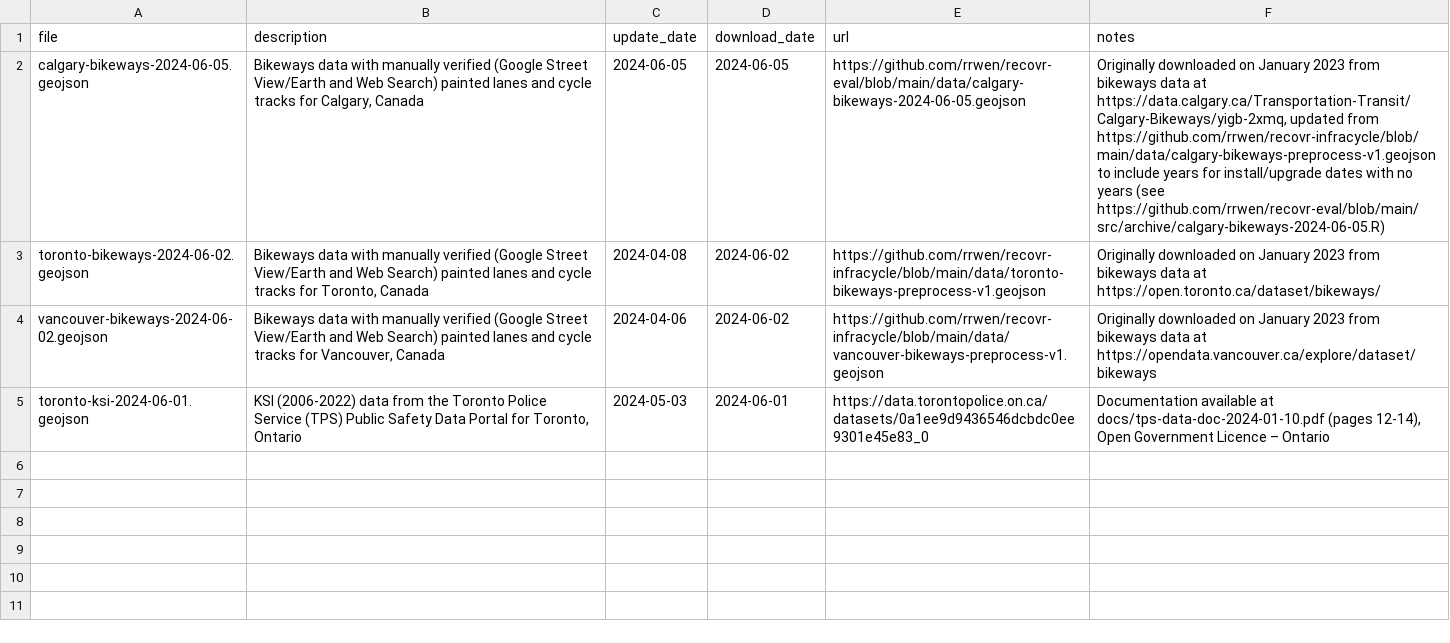
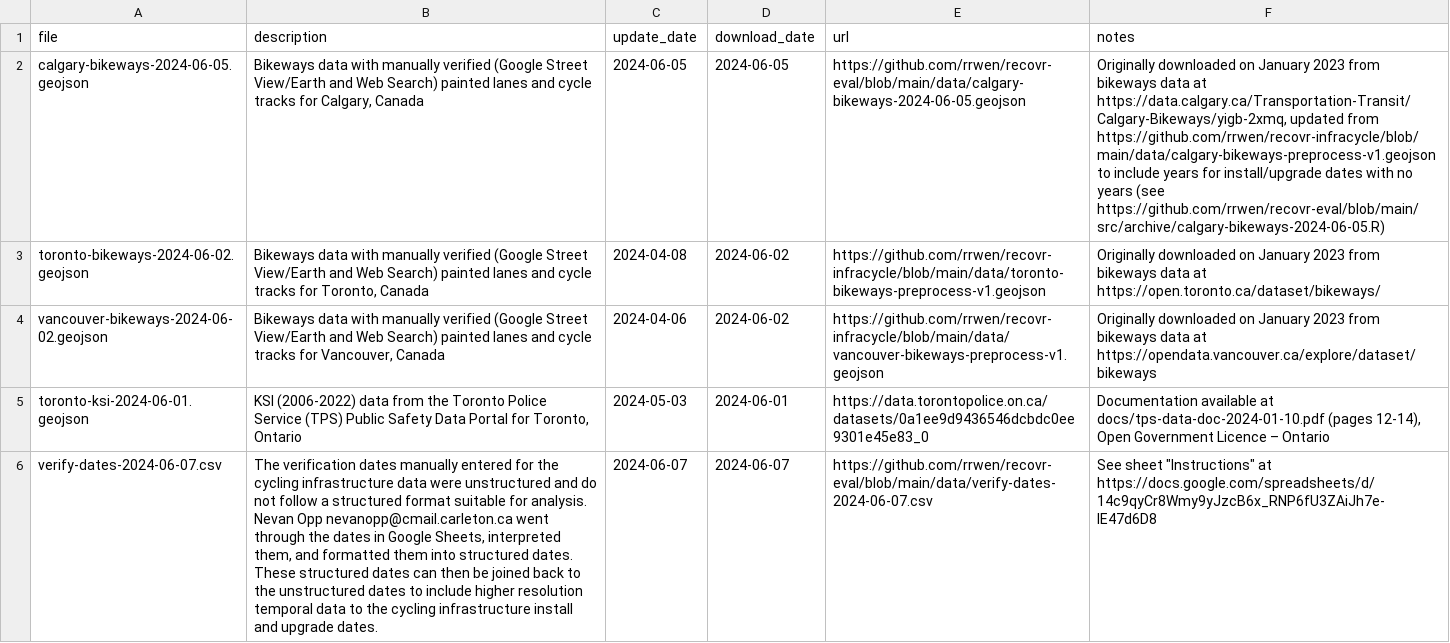
Before and after one commit to rrwen/recovr-eval, a CSV file: data/data.csv, drawn as a sheet; ↵ is a line break in a cell; the diff names each change by its address in the sheet, - before the commit and + after, or states it on an @@ line.

Commit message:
Doc verify-dates in data.csv

```diff
--- a/data/data.csv
+++ b/data/data.csv
+row 6: verify-dates-2024-06-07.csv | The verification dates manually entered for the cycling infrastructure data were unstructured and do not follow a structured format suitable for analysis. ↵ Nevan Opp nevanopp@cmail.carleton.ca went through the dates in Google Sheets, interpreted them, and formatted them into structured dates. ↵ These structured dates can then be joined back to the unstructured dates to include higher resolution temporal data to the cycling infrastructure install and upgrade dates. | 2024-06-07 | 2024-06-07 | https://github.com/rrwen/recovr-eval/blob/main/data/verify-dates-2024-06-07.csv | See sheet "Instructions" at https://docs.google.com/spreadsheets/d/14c9qyCr8Wmy9yJzcB6x_RNP6fU3ZAiJh7e-IE47d6D8
```
Also changed, not shown: 1 other file.
